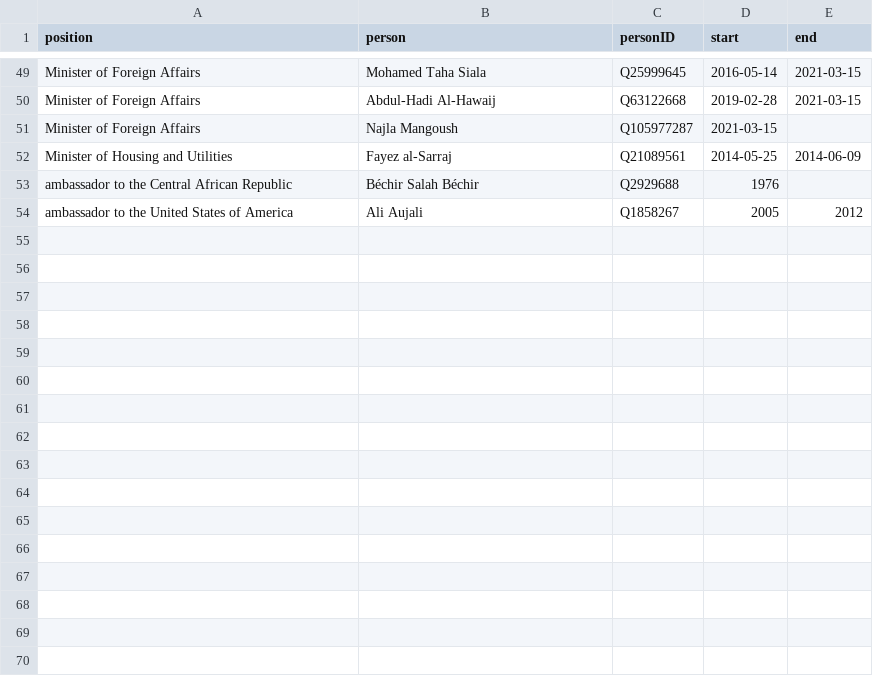
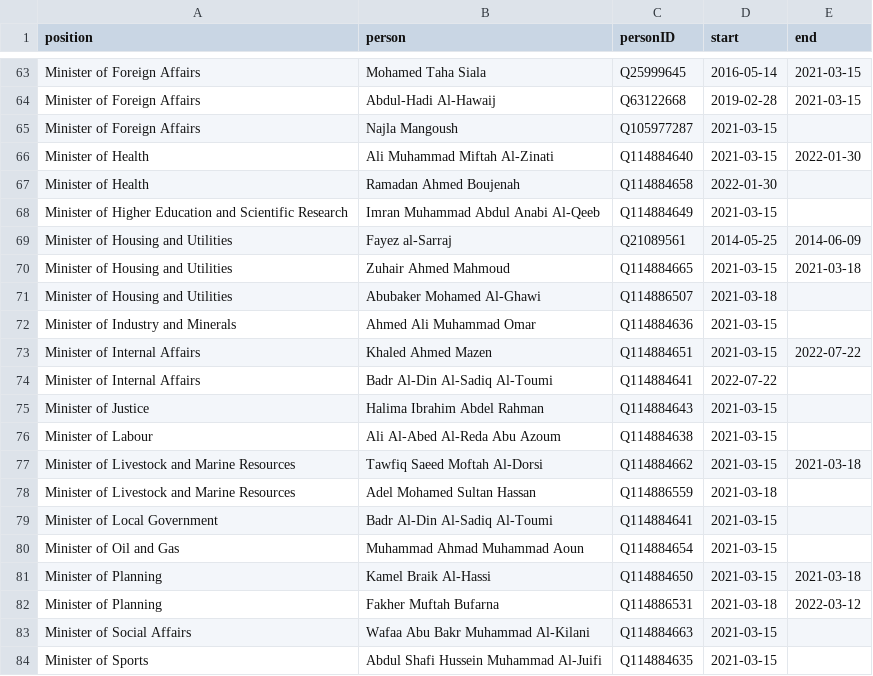
Before and after one commit to every-politician-scrapers/libya, a CSV file: html/holders21.csv, drawn as a sheet; only a part is shown, gaps mark what is left out; the shorter side is filled out with more unchanged rows; the diff covers the shown part only.

```diff
--- a/html/holders21.csv
+++ b/html/holders21.csv
@@ -51,2 +65,20 @@ Minister of Foreign Affairs,Abdul-Hadi Al-Hawaij,Q63122668,2019-02-28,2021-03-15
 Minister of Foreign Affairs,Najla Mangoush,Q105977287,2021-03-15,
+Minister of Health,Ali Muhammad Miftah Al-Zinati,Q114884640,2021-03-15,2022-01-30
+Minister of Health,Ramadan Ahmed Boujenah,Q114884658,2022-01-30,
+Minister of Higher Education and Scientific Research,Imran Muhammad Abdul Anabi Al-Qeeb,Q114884649,2021-03-15,
 Minister of Housing and Utilities,Fayez al-Sarraj,Q21089561,2014-05-25,2014-06-09
+Minister of Housing and Utilities,Zuhair Ahmed Mahmoud,Q114884665,2021-03-15,2021-03-18
+Minister of Housing and Utilities,Abubaker Mohamed Al-Ghawi,Q114886507,2021-03-18,
+Minister of Industry and Minerals,Ahmed Ali Muhammad Omar,Q114884636,2021-03-15,
+Minister of Internal Affairs,Khaled Ahmed Mazen,Q114884651,2021-03-15,2022-07-22
+Minister of Internal Affairs,Badr Al-Din Al-Sadiq Al-Toumi,Q114884641,2022-07-22,
+Minister of Justice,Halima Ibrahim Abdel Rahman,Q114884643,2021-03-15,
+Minister of Labour,Ali Al-Abed Al-Reda Abu Azoum,Q114884638,2021-03-15,
+Minister of Livestock and Marine Resources,Tawfiq Saeed Moftah Al-Dorsi,Q114884662,2021-03-15,2021-03-18
+Minister of Livestock and Marine Resources,Adel Mohamed Sultan Hassan,Q114886559,2021-03-18,
+Minister of Local Government,Badr Al-Din Al-Sadiq Al-Toumi,Q114884641,2021-03-15,
+Minister of Oil and Gas,Muhammad Ahmad Muhammad Aoun,Q114884654,2021-03-15,
+Minister of Planning,Kamel Braik Al-Hassi,Q114884650,2021-03-15,2021-03-18
+Minister of Planning,Fakher Muftah Bufarna,Q114886531,2021-03-18,2022-03-12
+Minister of Social Affairs,Wafaa Abu Bakr Muhammad Al-Kilani,Q114884663,2021-03-15,
+Minister of Sports,Abdul Shafi Hussein Muhammad Al-Juifi,Q114884635,2021-03-15,
```
Also changed, not shown: 24 added rows elsewhere in this file, html/bio.csv, html/current.csv, 3 other files.
